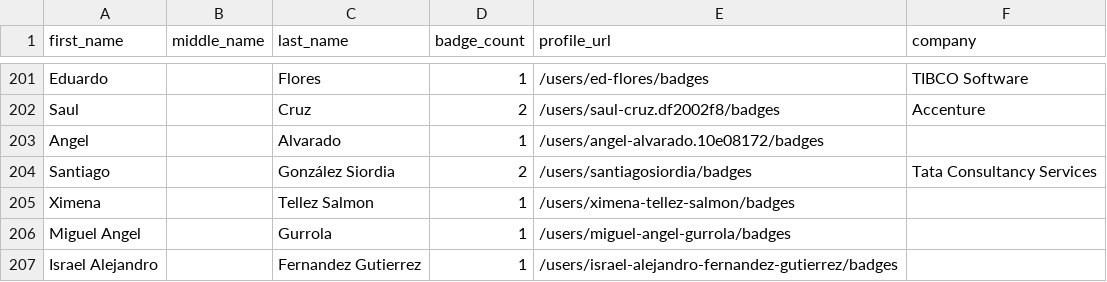
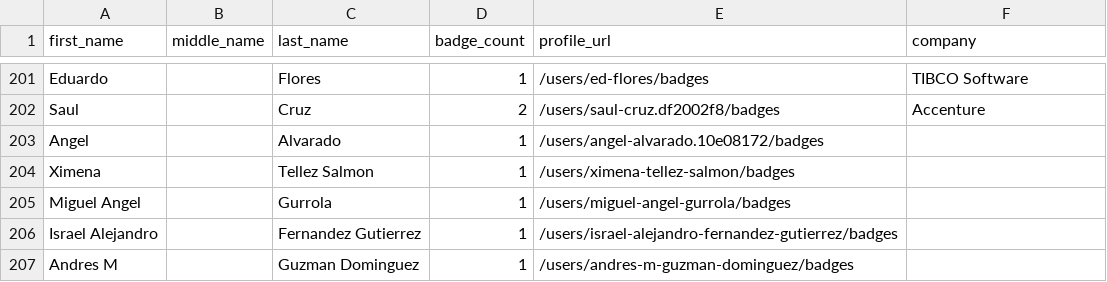
Before and after one commit to andrediasbr/github-certification-ranking, a CSV file: datasource/github-certs-mexico.csv, drawn as a sheet; only a part is shown, gaps mark what is left out; the shorter side is filled out with more unchanged rows; the diff names each change by its address in the sheet, - before the commit and + after, or states it on an @@ line.

```diff
--- a/datasource/github-certs-mexico.csv
+++ b/datasource/github-certs-mexico.csv
-row 204: Santiago |  | González Siordia | 2 | /users/santiagosiordia/badges | Tata Consultancy Services
```
Also changed, not shown: datasource/github-certs-india.csv, datasource/github-certs-netherlands.csv, 20 other files.
